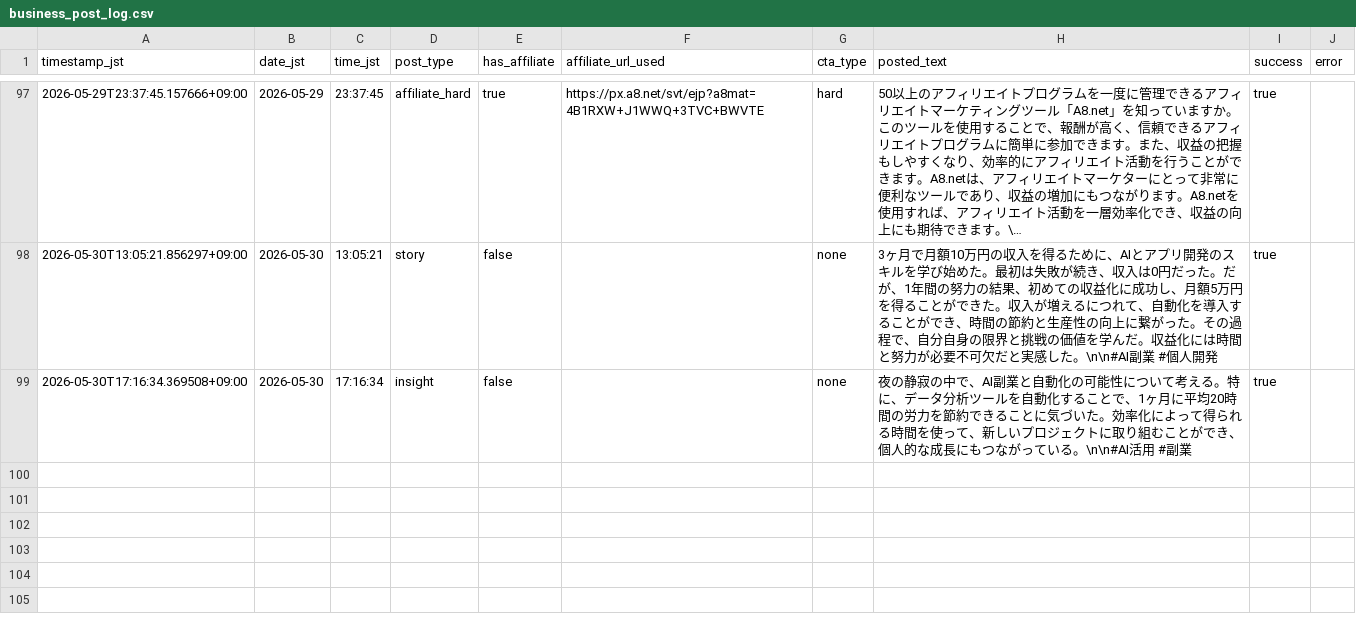
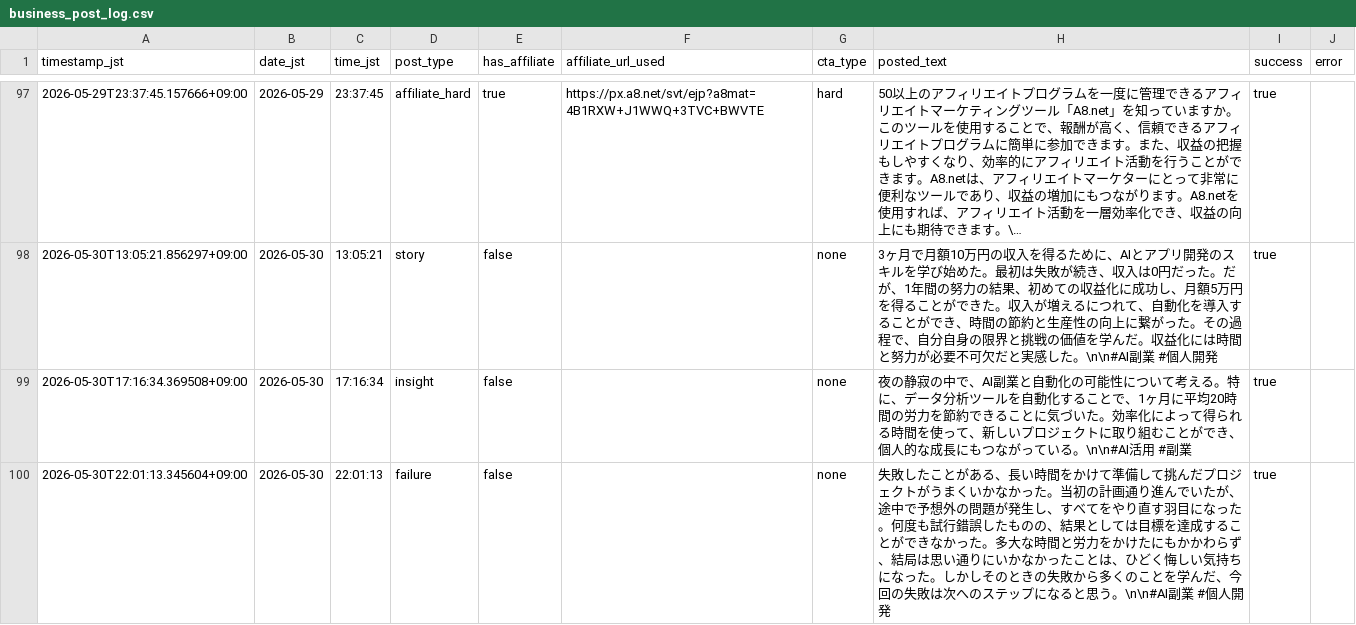
Before and after one commit to Seiya0928/threads-auto-post, a CSV file: data/business_post_log.csv, drawn as a sheet; only a part is shown, gaps mark what is left out; long unchanged cells end in …; the diff names each change by its address in the sheet, - before the commit and + after, or states it on an @@ line.

```diff
--- a/data/business_post_log.csv
+++ b/data/business_post_log.csv
+row 100: 2026-05-30T22:01:13.345604+09:00 | 2026-05-30 | 22:01:13 | failure | false |  | none | 失敗したことがある、長い時間をかけて準備して挑んだプロジェクトがうまくいかなかった。当初の計画通り進んでいたが、途中で予想外の問題が発生し、すべてをやり直す羽目になった。何度も試行錯誤したものの、結果としては目標を達成することができなかった。多大な時間と労力をかけたにもかかわらず、結局は思い通りにいかなかったことは、ひどく悔しい気持ちになった。しかしそのときの失敗から多くのことを学んだ、今回の失敗は次へのステップになると思う。\n\n#AI副業 #個人開発 | true
```
